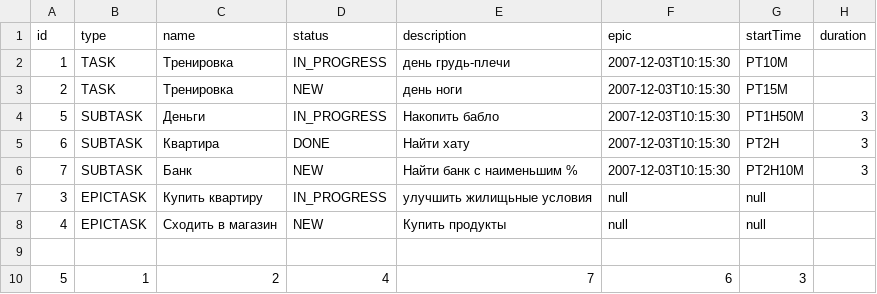
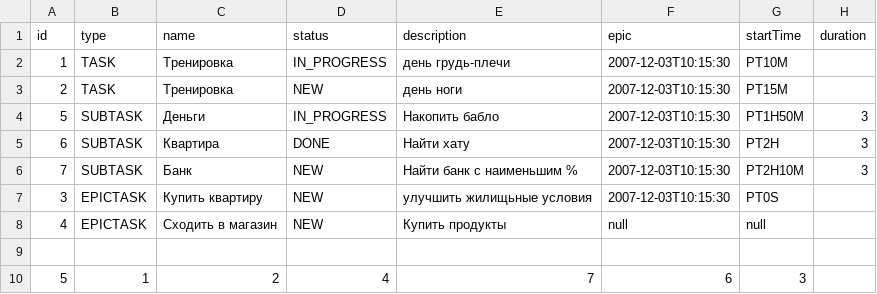
Before and after one commit to EvgeniyTomilov/java-kanban, a CSV file: resource/file.csv, drawn as a sheet.

```diff
--- a/resource/file.csv
+++ b/resource/file.csv
@@ -6,3 +6,3 @@ id,type,name,status,description,epic,startTime,duration
 7,SUBTASK,Банк,NEW,Найти банк с наименьшим %,2007-12-03T10:15:30,PT2H10M,3
-3,EPICTASK,Купить квартиру,IN_PROGRESS,улучшить жилищьные условия,null,null
+3,EPICTASK,Купить квартиру,NEW,улучшить жилищьные условия,2007-12-03T10:15:30,PT0S
 4,EPICTASK,Сходить в магазин,NEW,Купить продукты,null,null
```
Also changed, not shown: out/production/java-kanban/file.csv, 2 other files.
